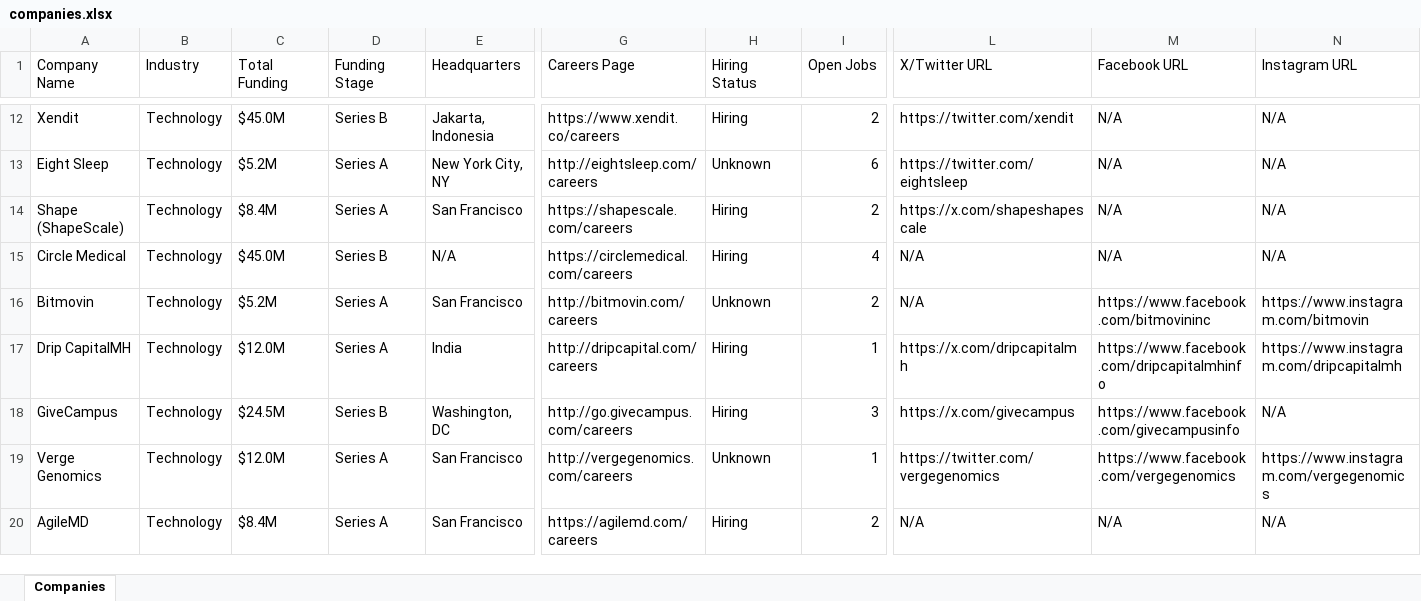
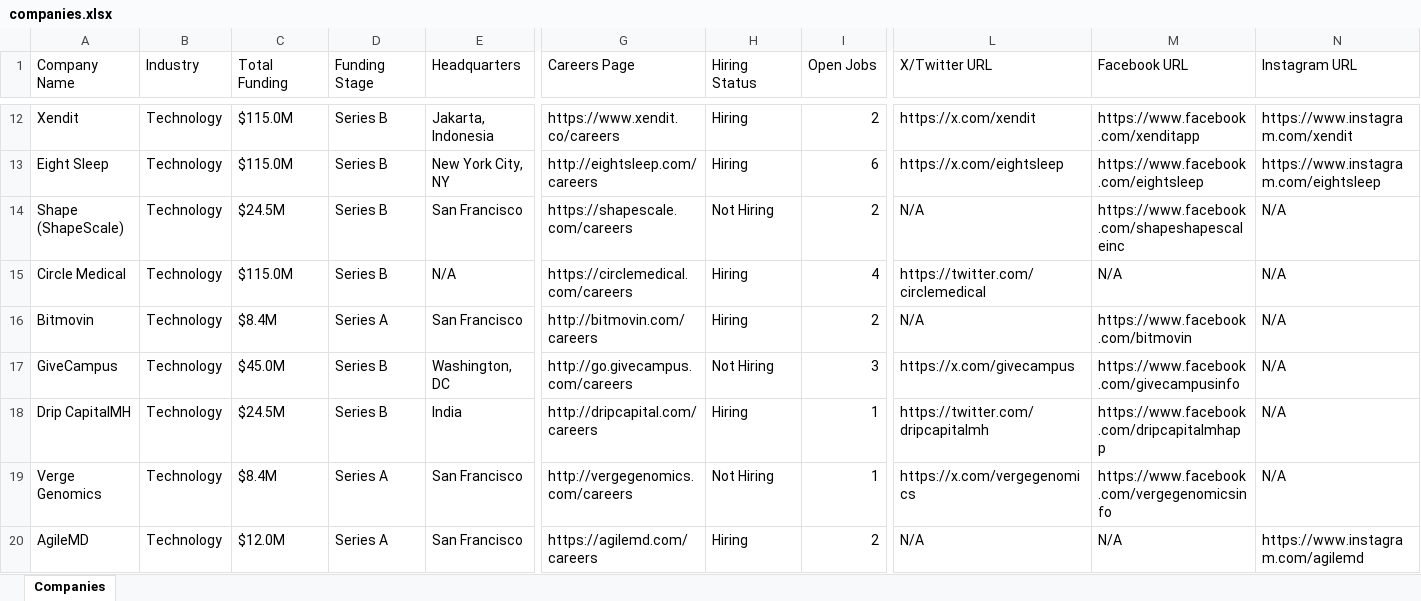
Before and after one commit to usergit535/talent_intelligence_project_2, an Excel workbook: output/companies.xlsx, sheet Companies, drawn as a sheet; only a part is shown, gaps mark what is left out; values as stored, in another font and other column widths than the file's, no cell formats; removed rows and columns are numbered as before the commit, all else as after; rows hold the shown columns only; the diff covers the shown part only; the diff names each change by its address in the sheet, - before the commit and + after, or states it on an @@ line.

```diff
--- a/output/companies.xlsx (sheet Companies)
+++ b/output/companies.xlsx (sheet Companies)
-C12 (Total Funding): $45.0M
+C12 (Total Funding): $115.0M
-L12 (X/Twitter URL): https://twitter.com/xendit
+L12 (X/Twitter URL): https://x.com/xendit
-M12 (Facebook URL): N/A
+M12 (Facebook URL): https://www.facebook.com/xenditapp
-N12 (Instagram URL): N/A
+N12 (Instagram URL): https://www.instagram.com/xendit
-C13 (Total Funding): $5.2M
+C13 (Total Funding): $115.0M
-D13:D14 (Funding Stage): Series A
+D13:D14 (Funding Stage): Series B
-H13 (Hiring Status): Unknown
+H13 (Hiring Status): Hiring
-L13 (X/Twitter URL): https://twitter.com/eightsleep
+L13 (X/Twitter URL): https://x.com/eightsleep
-M13 (Facebook URL): N/A
+M13 (Facebook URL): https://www.facebook.com/eightsleep
-N13 (Instagram URL): N/A
+N13 (Instagram URL): https://www.instagram.com/eightsleep
-C14 (Total Funding): $8.4M
+C14 (Total Funding): $24.5M
-H14 (Hiring Status): Hiring
+H14 (Hiring Status): Not Hiring
-L14 (X/Twitter URL): https://x.com/shapeshapescale
+L14 (X/Twitter URL): N/A
-M14 (Facebook URL): N/A
+M14 (Facebook URL): https://www.facebook.com/shapeshapescaleinc
-C15 (Total Funding): $45.0M
+C15 (Total Funding): $115.0M
-L15 (X/Twitter URL): N/A
+L15 (X/Twitter URL): https://twitter.com/circlemedical
-C16 (Total Funding): $5.2M
+C16 (Total Funding): $8.4M
-H16 (Hiring Status): Unknown
+H16 (Hiring Status): Hiring
-M16 (Facebook URL): https://www.facebook.com/bitmovininc
+M16 (Facebook URL): https://www.facebook.com/bitmovin
-N16 (Instagram URL): https://www.instagram.com/bitmovin
+N16 (Instagram URL): N/A
-row 17: Drip CapitalMH | Technology | $12.0M | Series A | India | http://dripcapital.com/careers | Hiring | 1 | https://x.com/dripcapitalmh | https://www.facebook.com/dripcapitalmhinfo | https://www.instagram.com/dripcapitalmh
-C17 (Total Funding): $24.5M
+C17 (Total Funding): $45.0M
-H17 (Hiring Status): Hiring
+H17 (Hiring Status): Not Hiring
+row 18: Drip CapitalMH | Technology | $24.5M | Series B | India | http://dripcapital.com/careers | Hiring | 1 | https://twitter.com/dripcapitalmh | https://www.facebook.com/dripcapitalmhapp | N/A
-C19 (Total Funding): $12.0M
+C19 (Total Funding): $8.4M
-H19 (Hiring Status): Unknown
+H19 (Hiring Status): Not Hiring
-L19 (X/Twitter URL): https://twitter.com/vergegenomics
+L19 (X/Twitter URL): https://x.com/vergegenomics
-M19 (Facebook URL): https://www.facebook.com/vergegenomics
+M19 (Facebook URL): https://www.facebook.com/vergegenomicsinfo
-N19 (Instagram URL): https://www.instagram.com/vergegenomics
+N19 (Instagram URL): N/A
-C20 (Total Funding): $8.4M
+C20 (Total Funding): $12.0M
-N20 (Instagram URL): N/A
+N20 (Instagram URL): https://www.instagram.com/agilemd
```
Also changed, not shown: 11 added rows, 11 removed rows and 368 edited cells elsewhere in this sheet, cell formats, 1 other file.
